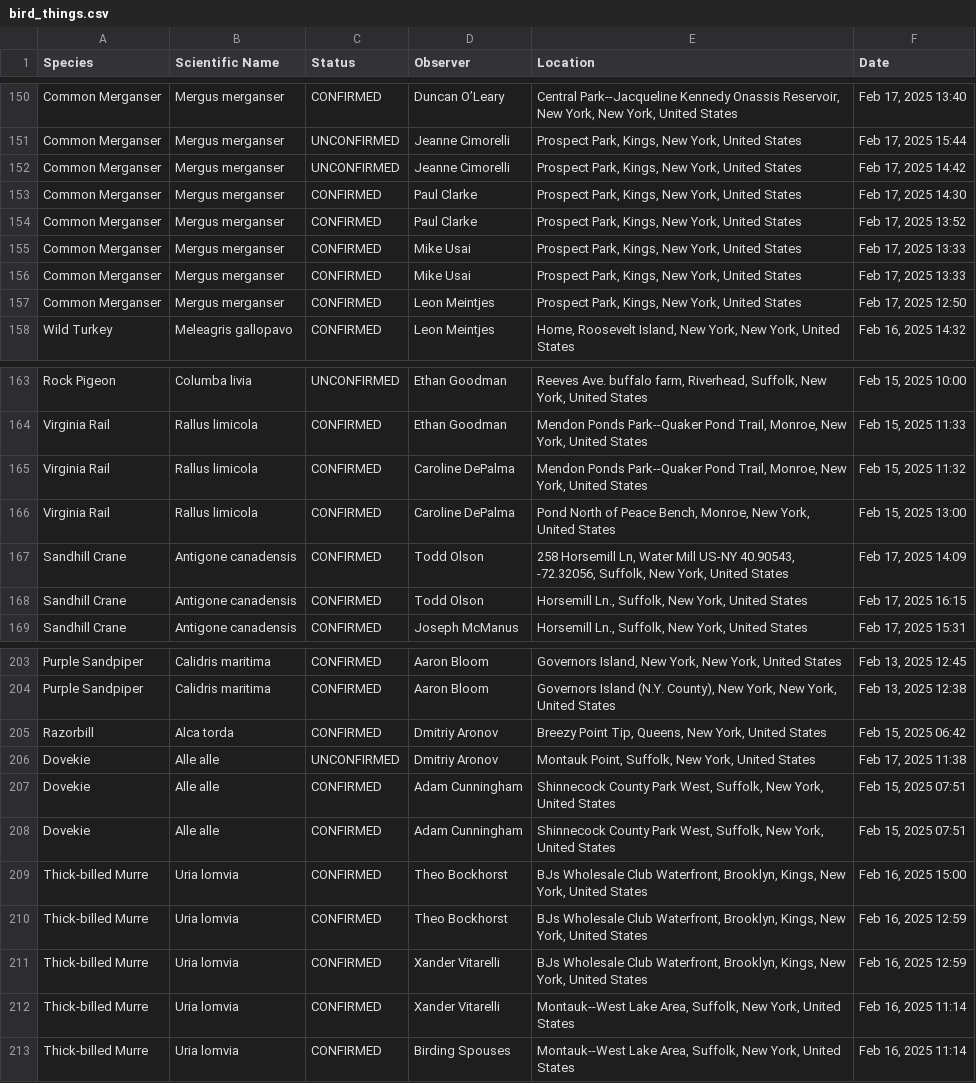
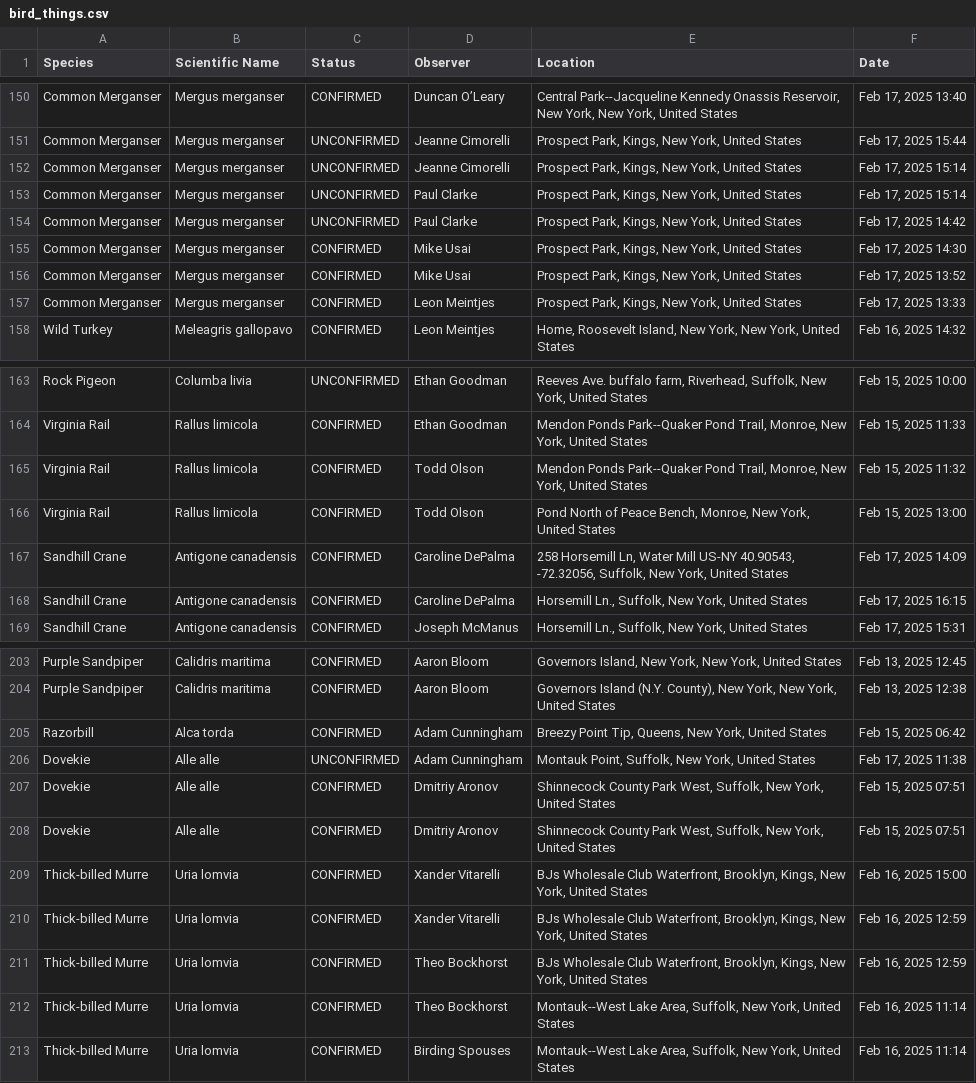
Before and after one commit to amethystmart/bird_stuff, a CSV file: bird_things.csv, drawn as a sheet; only a part is shown, gaps mark what is left out; the diff covers the shown part only.

```diff
--- a/bird_things.csv
+++ b/bird_things.csv
@@ -151,8 +151,8 @@ Common Merganser,Mergus merganser,CONFIRMED,Duncan O’Leary,"Central Park--Jacq
 Common Merganser,Mergus merganser,UNCONFIRMED,Jeanne Cimorelli,"Prospect Park, Kings, New York, United States","Feb 17, 2025 15:44"
-Common Merganser,Mergus merganser,UNCONFIRMED,Jeanne Cimorelli,"Prospect Park, Kings, New York, United States","Feb 17, 2025 14:42"
-Common Merganser,Mergus merganser,CONFIRMED,Paul Clarke,"Prospect Park, Kings, New York, United States","Feb 17, 2025 14:30"
-Common Merganser,Mergus merganser,CONFIRMED,Paul Clarke,"Prospect Park, Kings, New York, United States","Feb 17, 2025 13:52"
-Common Merganser,Mergus merganser,CONFIRMED,Mike Usai,"Prospect Park, Kings, New York, United States","Feb 17, 2025 13:33"
-Common Merganser,Mergus merganser,CONFIRMED,Mike Usai,"Prospect Park, Kings, New York, United States","Feb 17, 2025 13:33"
-Common Merganser,Mergus merganser,CONFIRMED,Leon Meintjes,"Prospect Park, Kings, New York, United States","Feb 17, 2025 12:50"
+Common Merganser,Mergus merganser,UNCONFIRMED,Jeanne Cimorelli,"Prospect Park, Kings, New York, United States","Feb 17, 2025 15:14"
+Common Merganser,Mergus merganser,UNCONFIRMED,Paul Clarke,"Prospect Park, Kings, New York, United States","Feb 17, 2025 15:14"
+Common Merganser,Mergus merganser,UNCONFIRMED,Paul Clarke,"Prospect Park, Kings, New York, United States","Feb 17, 2025 14:42"
+Common Merganser,Mergus merganser,CONFIRMED,Mike Usai,"Prospect Park, Kings, New York, United States","Feb 17, 2025 14:30"
+Common Merganser,Mergus merganser,CONFIRMED,Mike Usai,"Prospect Park, Kings, New York, United States","Feb 17, 2025 13:52"
+Common Merganser,Mergus merganser,CONFIRMED,Leon Meintjes,"Prospect Park, Kings, New York, United States","Feb 17, 2025 13:33"
 Wild Turkey,Meleagris gallopavo,CONFIRMED,Leon Meintjes,"Home, Roosevelt Island, New York, New York, United States","Feb 16, 2025 14:32"
@@ -164,6 +164,6 @@ Rock Pigeon,Columba livia,UNCONFIRMED,Ethan Goodman,"Reeves Ave. buffalo farm, R
 Virginia Rail,Rallus limicola,CONFIRMED,Ethan Goodman,"Mendon Ponds Park--Quaker Pond Trail, Monroe, New York, United States","Feb 15, 2025 11:33"
-Virginia Rail,Rallus limicola,CONFIRMED,Caroline DePalma,"Mendon Ponds Park--Quaker Pond Trail, Monroe, New York, United States","Feb 15, 2025 11:32"
-Virginia Rail,Rallus limicola,CONFIRMED,Caroline DePalma,"Pond North of Peace Bench, Monroe, New York, United States","Feb 15, 2025 13:00"
-Sandhill Crane,Antigone canadensis,CONFIRMED,Todd Olson,"258 Horsemill Ln, Water Mill US-NY 40.90543, -72.32056, Suffolk, New York, United States","Feb 17, 2025 14:09"
-Sandhill Crane,Antigone canadensis,CONFIRMED,Todd Olson,"Horsemill Ln., Suffolk, New York, United States","Feb 17, 2025 16:15"
+Virginia Rail,Rallus limicola,CONFIRMED,Todd Olson,"Mendon Ponds Park--Quaker Pond Trail, Monroe, New York, United States","Feb 15, 2025 11:32"
+Virginia Rail,Rallus limicola,CONFIRMED,Todd Olson,"Pond North of Peace Bench, Monroe, New York, United States","Feb 15, 2025 13:00"
+Sandhill Crane,Antigone canadensis,CONFIRMED,Caroline DePalma,"258 Horsemill Ln, Water Mill US-NY 40.90543, -72.32056, Suffolk, New York, United States","Feb 17, 2025 14:09"
+Sandhill Crane,Antigone canadensis,CONFIRMED,Caroline DePalma,"Horsemill Ln., Suffolk, New York, United States","Feb 17, 2025 16:15"
 Sandhill Crane,Antigone canadensis,CONFIRMED,Joseph McManus,"Horsemill Ln., Suffolk, New York, United States","Feb 17, 2025 15:31"
@@ -204,10 +204,10 @@ Purple Sandpiper,Calidris maritima,CONFIRMED,Aaron Bloom,"Governors Island, New
 Purple Sandpiper,Calidris maritima,CONFIRMED,Aaron Bloom,"Governors Island (N.Y. County), New York, New York, United States","Feb 13, 2025 12:38"
-Razorbill,Alca torda,CONFIRMED,Dmitriy Aronov,"Breezy Point Tip, Queens, New York, United States","Feb 15, 2025 06:42"
-Dovekie,Alle alle,UNCONFIRMED,Dmitriy Aronov,"Montauk Point, Suffolk, New York, United States","Feb 17, 2025 11:38"
-Dovekie,Alle alle,CONFIRMED,Adam Cunningham,"Shinnecock County Park West, Suffolk, New York, United States","Feb 15, 2025 07:51"
-Dovekie,Alle alle,CONFIRMED,Adam Cunningham,"Shinnecock County Park West, Suffolk, New York, United States","Feb 15, 2025 07:51"
-Thick-billed Murre,Uria lomvia,CONFIRMED,Theo Bockhorst,"BJs Wholesale Club Waterfront, Brooklyn, Kings, New York, United States","Feb 16, 2025 15:00"
+Razorbill,Alca torda,CONFIRMED,Adam Cunningham,"Breezy Point Tip, Queens, New York, United States","Feb 15, 2025 06:42"
+Dovekie,Alle alle,UNCONFIRMED,Adam Cunningham,"Montauk Point, Suffolk, New York, United States","Feb 17, 2025 11:38"
+Dovekie,Alle alle,CONFIRMED,Dmitriy Aronov,"Shinnecock County Park West, Suffolk, New York, United States","Feb 15, 2025 07:51"
+Dovekie,Alle alle,CONFIRMED,Dmitriy Aronov,"Shinnecock County Park West, Suffolk, New York, United States","Feb 15, 2025 07:51"
+Thick-billed Murre,Uria lomvia,CONFIRMED,Xander Vitarelli,"BJs Wholesale Club Waterfront, Brooklyn, Kings, New York, United States","Feb 16, 2025 15:00"
+Thick-billed Murre,Uria lomvia,CONFIRMED,Xander Vitarelli,"BJs Wholesale Club Waterfront, Brooklyn, Kings, New York, United States","Feb 16, 2025 12:59"
 Thick-billed Murre,Uria lomvia,CONFIRMED,Theo Bockhorst,"BJs Wholesale Club Waterfront, Brooklyn, Kings, New York, United States","Feb 16, 2025 12:59"
-Thick-billed Murre,Uria lomvia,CONFIRMED,Xander Vitarelli,"BJs Wholesale Club Waterfront, Brooklyn, Kings, New York, United States","Feb 16, 2025 12:59"
-Thick-billed Murre,Uria lomvia,CONFIRMED,Xander Vitarelli,"Montauk--West Lake Area, Suffolk, New York, United States","Feb 16, 2025 11:14"
+Thick-billed Murre,Uria lomvia,CONFIRMED,Theo Bockhorst,"Montauk--West Lake Area, Suffolk, New York, United States","Feb 16, 2025 11:14"
 Thick-billed Murre,Uria lomvia,CONFIRMED,Birding Spouses,"Montauk--West Lake Area, Suffolk, New York, United States","Feb 16, 2025 11:14"
```
Also changed, not shown: 1 added row, 1 removed row and 72 edited cells elsewhere in this file.
